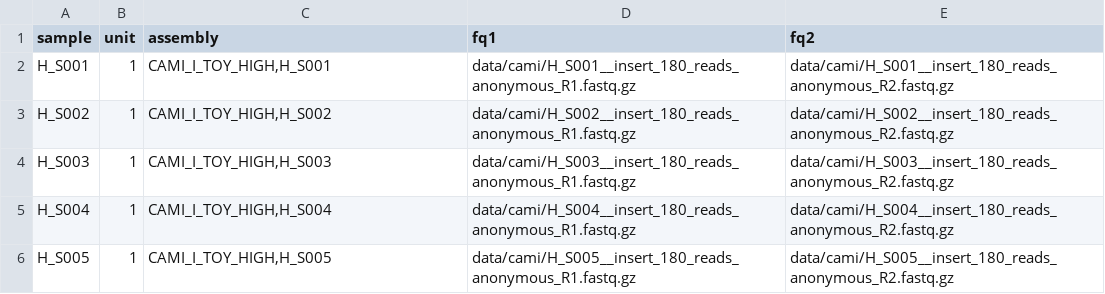
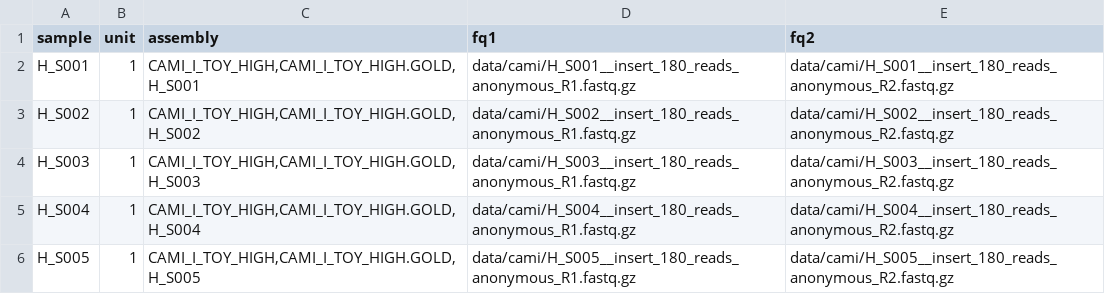
Before and after one commit to NBISweden/nbis-meta, a TSV file: config/cami_high.tsv, drawn as a sheet.

```diff
--- a/config/cami_high.tsv
+++ b/config/cami_high.tsv
@@ -1,6 +1,6 @@
 sample	unit	assembly	fq1	fq2
-H_S001	1	CAMI_I_TOY_HIGH,H_S001	data/cami/H_S001__insert_180_reads_anonymous_R1.fastq.gz	data/cami/H_S001__insert_180_reads_anonymous_R2.fastq.gz
-H_S002	1	CAMI_I_TOY_HIGH,H_S002	data/cami/H_S002__insert_180_reads_anonymous_R1.fastq.gz	data/cami/H_S002__insert_180_reads_anonymous_R2.fastq.gz
-H_S003	1	CAMI_I_TOY_HIGH,H_S003	data/cami/H_S003__insert_180_reads_anonymous_R1.fastq.gz	data/cami/H_S003__insert_180_reads_anonymous_R2.fastq.gz
-H_S004	1	CAMI_I_TOY_HIGH,H_S004	data/cami/H_S004__insert_180_reads_anonymous_R1.fastq.gz	data/cami/H_S004__insert_180_reads_anonymous_R2.fastq.gz
-H_S005	1	CAMI_I_TOY_HIGH,H_S005	data/cami/H_S005__insert_180_reads_anonymous_R1.fastq.gz	data/cami/H_S005__insert_180_reads_anonymous_R2.fastq.gz
+H_S001	1	CAMI_I_TOY_HIGH,CAMI_I_TOY_HIGH.GOLD,H_S001	data/cami/H_S001__insert_180_reads_anonymous_R1.fastq.gz	data/cami/H_S001__insert_180_reads_anonymous_R2.fastq.gz
+H_S002	1	CAMI_I_TOY_HIGH,CAMI_I_TOY_HIGH.GOLD,H_S002	data/cami/H_S002__insert_180_reads_anonymous_R1.fastq.gz	data/cami/H_S002__insert_180_reads_anonymous_R2.fastq.gz
+H_S003	1	CAMI_I_TOY_HIGH,CAMI_I_TOY_HIGH.GOLD,H_S003	data/cami/H_S003__insert_180_reads_anonymous_R1.fastq.gz	data/cami/H_S003__insert_180_reads_anonymous_R2.fastq.gz
+H_S004	1	CAMI_I_TOY_HIGH,CAMI_I_TOY_HIGH.GOLD,H_S004	data/cami/H_S004__insert_180_reads_anonymous_R1.fastq.gz	data/cami/H_S004__insert_180_reads_anonymous_R2.fastq.gz
+H_S005	1	CAMI_I_TOY_HIGH,CAMI_I_TOY_HIGH.GOLD,H_S005	data/cami/H_S005__insert_180_reads_anonymous_R1.fastq.gz	data/cami/H_S005__insert_180_reads_anonymous_R2.fastq.gz
```
Also changed, not shown: config/cami_medium.tsv, 1 other file.
